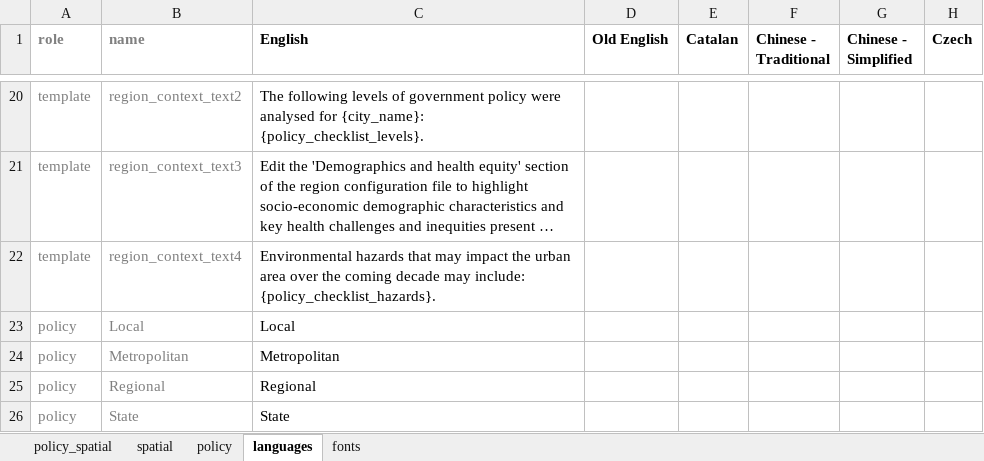
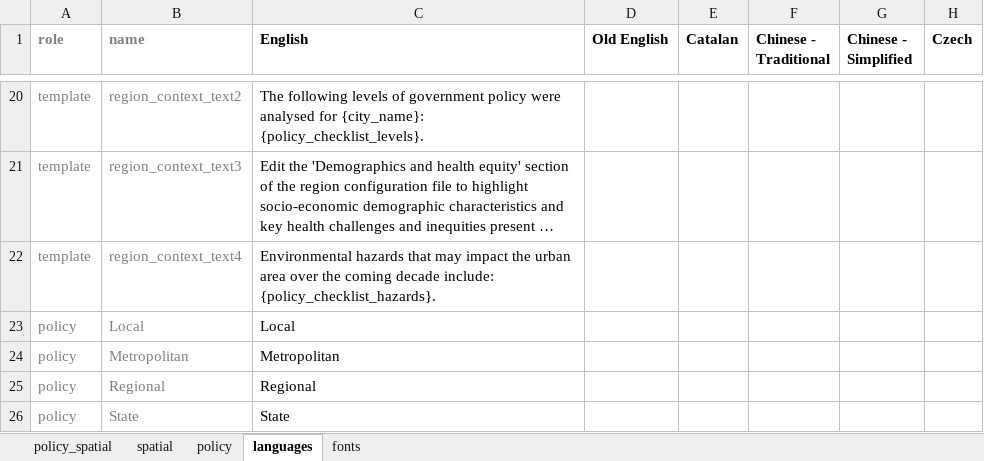
Before and after one commit to healthysustainablecities/global-indicators, an Excel workbook: process/configuration/templates/_report_configuration.xlsx, sheet languages, drawn as a sheet; only a part is shown, gaps mark what is left out; long unchanged cells end in …; values as stored, in another font and other column widths than the file's, no borders; conditional formats not drawn; the diff names each change by its address in the sheet, - before the commit and + after, or states it on an @@ line.

```diff
--- a/process/configuration/templates/_report_configuration.xlsx (sheet languages)
+++ b/process/configuration/templates/_report_configuration.xlsx (sheet languages)
-C22 (English): …coming decade may include: {policy_checklist_hazards}.
+C22 (English): …coming decade include: {policy_checklist_hazards}.
```
Also changed, not shown: 2 other files.
